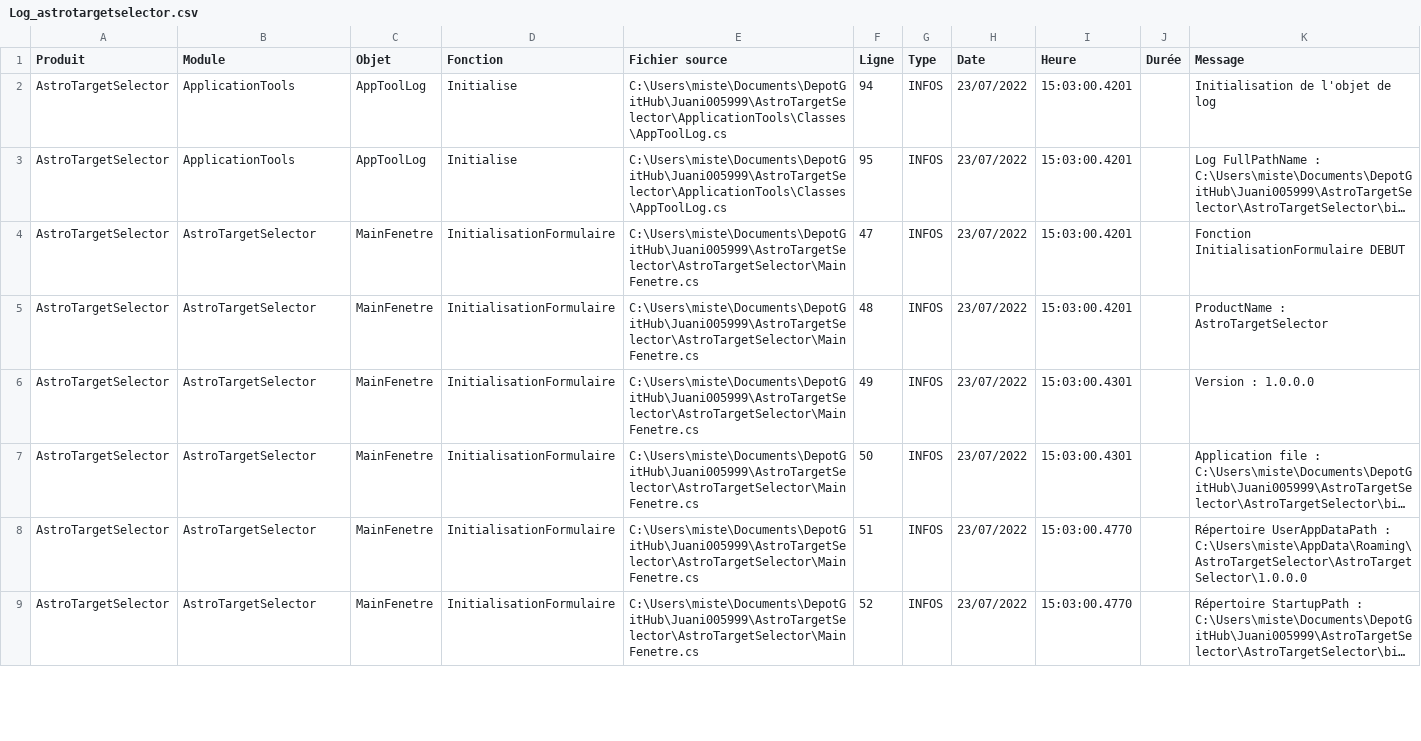
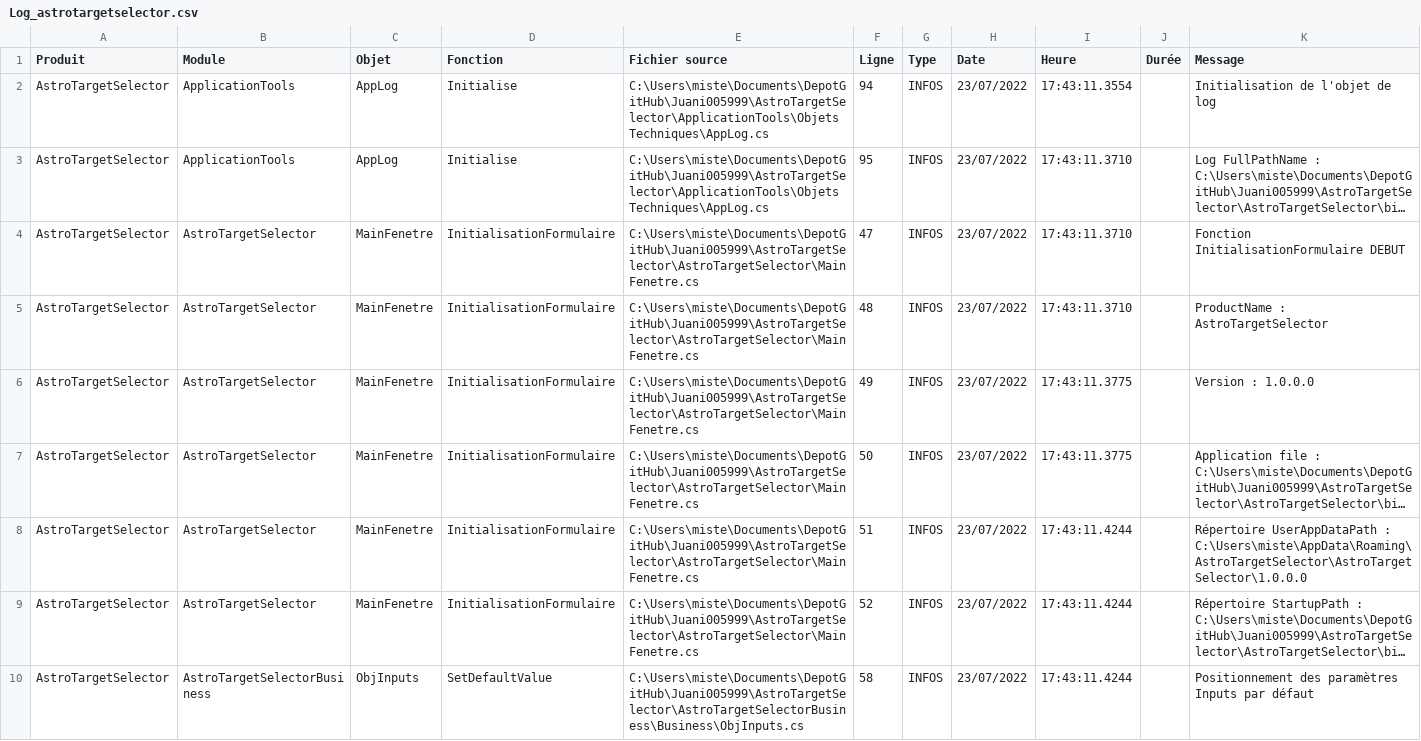
Before and after one commit to Juani005999/AstroTargetSelector, a CSV file: AstroTargetSelector/bin/Debug/Log_astrotargetselector.csv, drawn as a sheet; only a part is shown; long unchanged cells end in …; the diff covers the shown part only; the diff names each change by its address in the sheet, - before the commit and + after, or states it on an @@ line.

Commit message:
Implémentation des objets Coordinates/Coordinate

```diff
--- a/AstroTargetSelector/bin/Debug/Log_astrotargetselector.csv
+++ b/AstroTargetSelector/bin/Debug/Log_astrotargetselector.csv
-C2:C3 (Objet): AppToolLog
+C2:C3 (Objet): AppLog
-E2:E3 (Fichier source): C:\Users\miste\Documents\DepotGitHub\Juani005999\AstroTargetSelector\ApplicationTools\Classes\AppToolLog.cs
+E2:E3 (Fichier source): C:\Users\miste\Documents\DepotGitHub\Juani005999\AstroTargetSelector\ApplicationTools\Objets Techniques\AppLog.cs
-I2 (Heure): 15:03:00.4201
+I2 (Heure): 17:43:11.3554
-I3:I5 (Heure): 15:03:00.4201
+I3:I5 (Heure): 17:43:11.3710
-I6:I7 (Heure): 15:03:00.4301
+I6:I7 (Heure): 17:43:11.3775
-I8:I9 (Heure): 15:03:00.4770
+I8:I9 (Heure): 17:43:11.4244
+row 10: AstroTargetSelector | AstroTargetSelectorBusiness | ObjInputs | SetDefaultValue | C:\Users\miste\Documents\DepotGitHub\Juani005999\AstroTargetSelector\AstroTargetSelectorBusiness\Business\ObjInputs.cs | 58 | INFOS | 23/07/2022 | 17:43:11.4244 |  | Positionnement des paramètres Inputs par défaut
```
Also changed, not shown: 2 added rows, 1 removed row and 9 edited cells elsewhere in this file, 48 other files.
